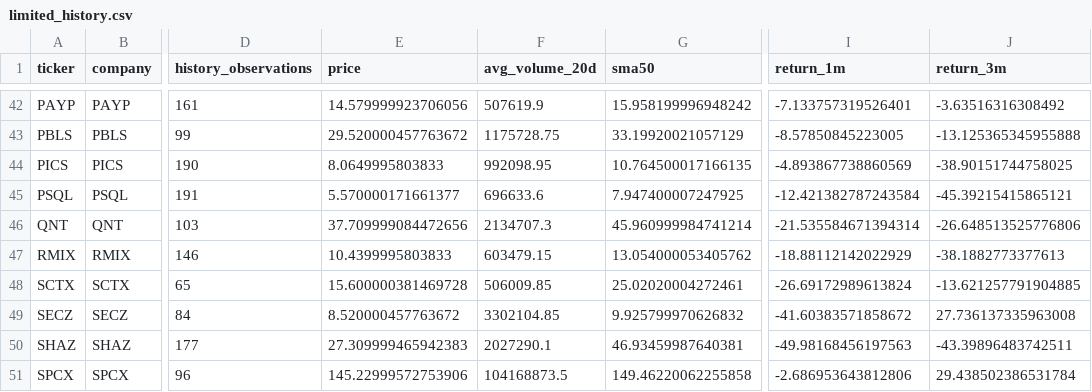
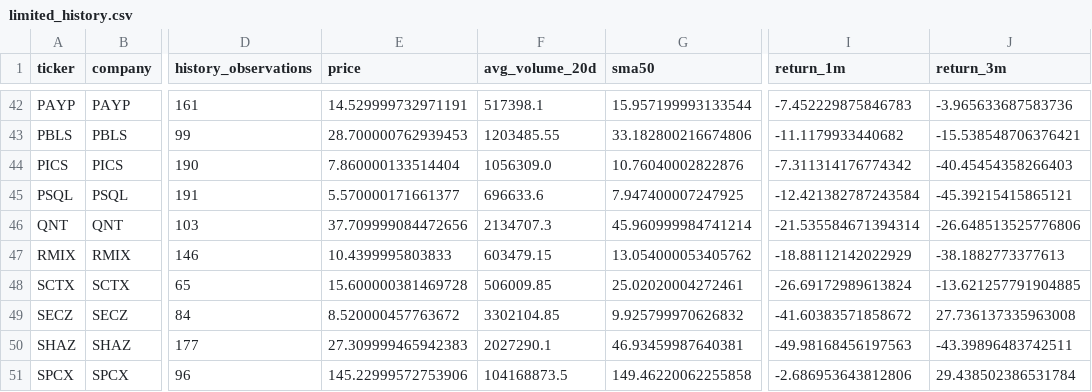
Before and after one commit to cameronmatthewforbes75071-blip/stock-opportunity-radar, a CSV file: data/limited_history.csv, drawn as a sheet; only a part is shown, gaps mark what is left out; the diff covers the shown part only; the diff names each change by its address in the sheet, - before the commit and + after, or states it on an @@ line.

```diff
--- a/data/limited_history.csv
+++ b/data/limited_history.csv
-E42 (price): 14.579999923706056
+E42 (price): 14.529999732971191
-F42 (avg_volume_20d): 507619.9
+F42 (avg_volume_20d): 517398.1
-G42 (sma50): 15.958199996948242
+G42 (sma50): 15.957199993133544
-I42 (return_1m): -7.133757319526401
+I42 (return_1m): -7.452229875846783
-J42 (return_3m): -3.63516316308492
+J42 (return_3m): -3.965633687583736
-E43 (price): 29.520000457763672
+E43 (price): 28.700000762939453
-F43 (avg_volume_20d): 1175728.75
+F43 (avg_volume_20d): 1203485.55
-G43 (sma50): 33.19920021057129
+G43 (sma50): 33.182800216674806
-I43 (return_1m): -8.57850845223005
+I43 (return_1m): -11.1179933440682
-J43 (return_3m): -13.125365345955888
+J43 (return_3m): -15.538548706376421
-E44 (price): 8.0649995803833
+E44 (price): 7.860000133514404
-F44 (avg_volume_20d): 992098.95
+F44 (avg_volume_20d): 1056309.0
-G44 (sma50): 10.764500017166135
+G44 (sma50): 10.76040002822876
-I44 (return_1m): -4.893867738860569
+I44 (return_1m): -7.311314176774342
-J44 (return_3m): -38.90151744758025
+J44 (return_3m): -40.45454358266403
```
Also changed, not shown: 62 edited cells elsewhere in this file, data/candidate_quality.csv, data/financial_validation.csv, 17 other files.
